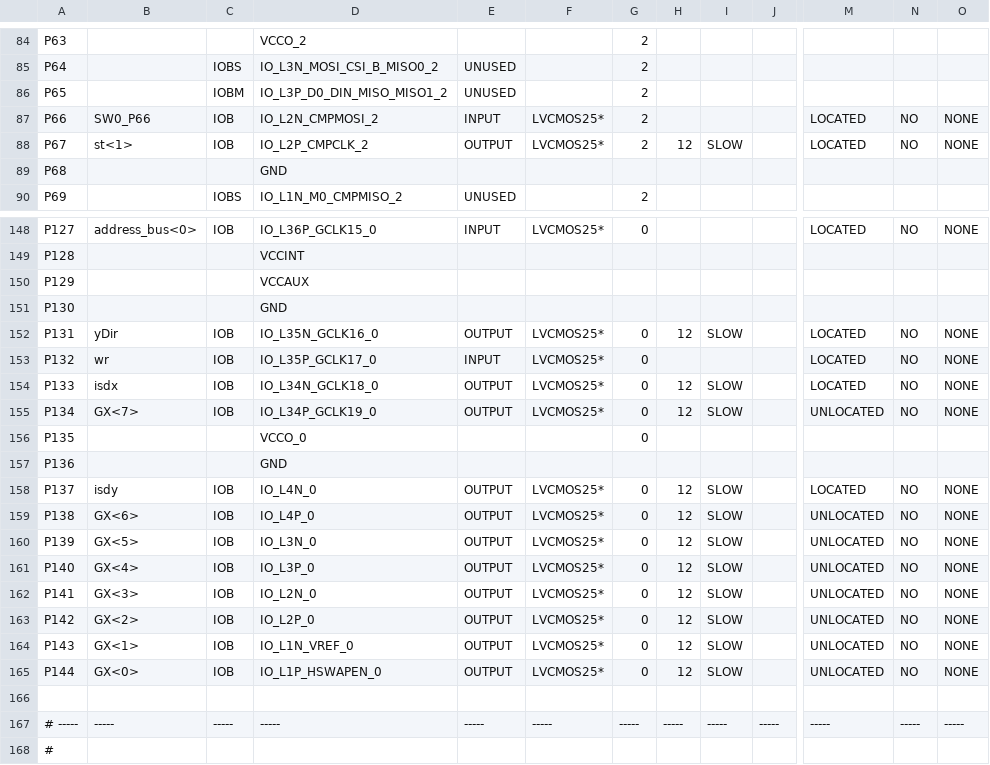
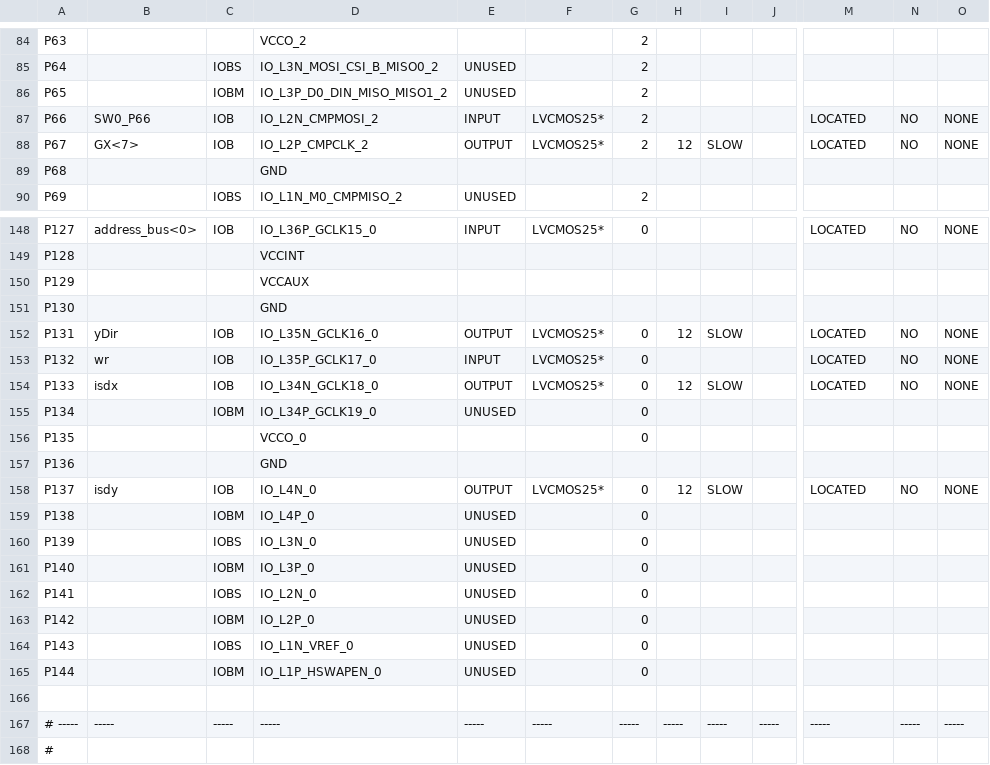
Before and after one commit to pawito236/Solar_tracking, a CSV file: main_input_processor_8bits_pad.csv, drawn as a sheet; only a part is shown, gaps mark what is left out; the diff covers the shown part only; the diff names each change by its address in the sheet, - before the commit and + after, or states it on an @@ line.

```diff
--- a/main_input_processor_8bits_pad.csv
+++ b/main_input_processor_8bits_pad.csv
-B88: st<1>
+B88: GX<7>
-B155: GX<7>
+B155: (empty)
-C155: IOB
+C155: IOBM
-E155: OUTPUT
+E155: UNUSED
-F155: LVCMOS25*
+F155: (empty)
-H155: 12
+H155: (empty)
-I155: SLOW
+I155: (empty)
-M155: UNLOCATED
+M155: (empty)
-N155: NO
+N155: (empty)
-O155: NONE
+O155: (empty)
-B159: GX<6>
+B159: (empty)
-C159: IOB
+C159: IOBM
-E159:E165: OUTPUT
+E159:E165: UNUSED
-F159:F165: LVCMOS25*
+F159:F165: (empty)
-H159:H165: 12
+H159:H165: (empty)
-I159:I165: SLOW
+I159:I165: (empty)
-M159:M165: UNLOCATED
+M159:M165: (empty)
-N159:N165: NO
+N159:N165: (empty)
-O159:O165: NONE
+O159:O165: (empty)
-B160: GX<5>
+B160: (empty)
-C160: IOB
+C160: IOBS
-B161: GX<4>
+B161: (empty)
-C161: IOB
+C161: IOBM
-B162: GX<3>
+B162: (empty)
-C162: IOB
+C162: IOBS
-B163: GX<2>
+B163: (empty)
-C163: IOB
+C163: IOBM
-B164: GX<1>
+B164: (empty)
-C164: IOB
+C164: IOBS
-B165: GX<0>
+B165: (empty)
-C165: IOB
+C165: IOBM
```
Also changed, not shown: 122 edited cells elsewhere in this file, 49 other files.
